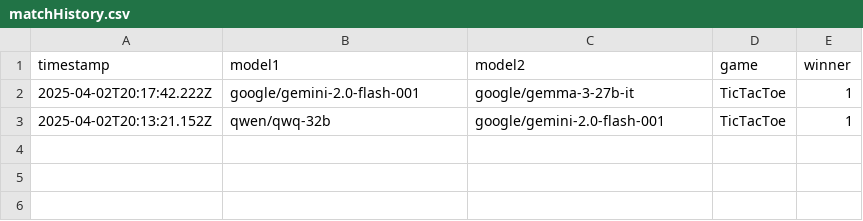
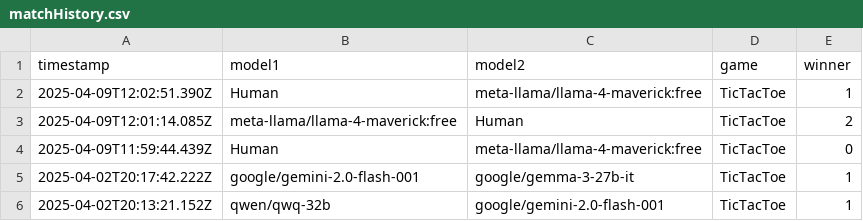
Before and after one commit to mororo250/GameBench, a CSV file: data/matchHistory.csv, drawn as a sheet; the diff names each change by its address in the sheet, - before the commit and + after, or states it on an @@ line.

```diff
--- a/data/matchHistory.csv
+++ b/data/matchHistory.csv
+row 2: 2025-04-09T12:02:51.390Z | Human | meta-llama/llama-4-maverick:free | TicTacToe | 1
+row 3: 2025-04-09T12:01:14.085Z | meta-llama/llama-4-maverick:free | Human | TicTacToe | 2
+row 4: 2025-04-09T11:59:44.439Z | Human | meta-llama/llama-4-maverick:free | TicTacToe | 0
```
Also changed, not shown: 9 other files.
